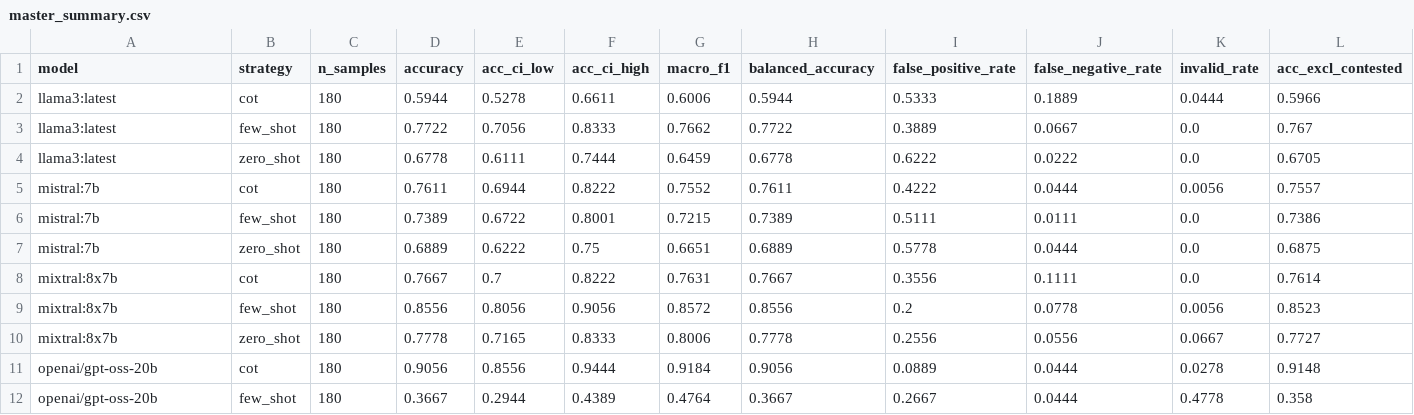
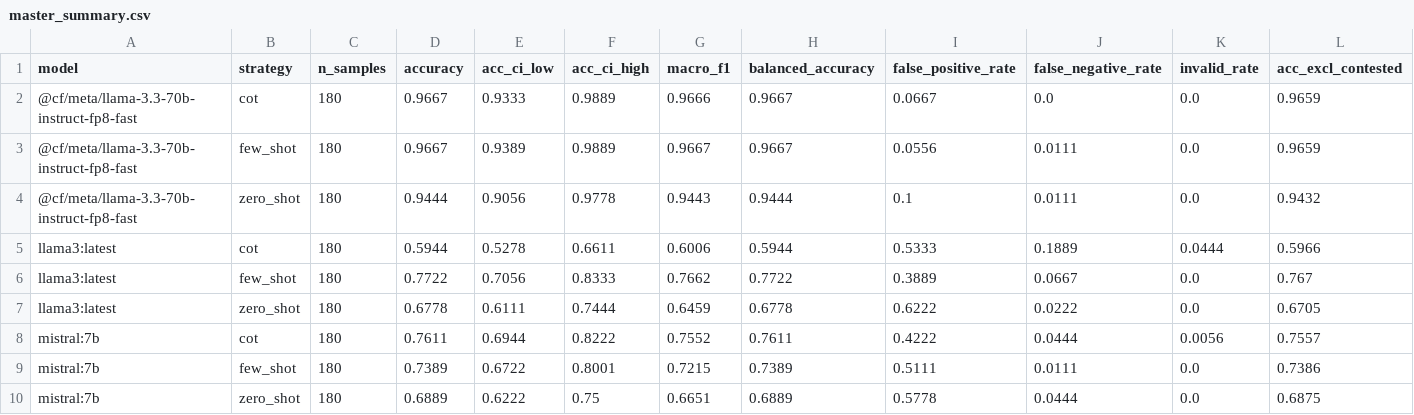
Before and after one commit to Baqir110/llm_linguistic_inferences, a CSV file: results/master_summary.csv, drawn as a sheet; only a part is shown; the shorter side is filled out with more unchanged rows; rows hold the shown columns only; the diff names each change by its address in the sheet, - before the commit and + after, or states it on an @@ line.

```diff
--- a/results/master_summary.csv
+++ b/results/master_summary.csv
+row 2: @cf/meta/llama-3.3-70b-instruct-fp8-fast | cot | 180 | 0.9667 | 0.9333 | 0.9889 | 0.9666 | 0.9667 | 0.0667 | 0.0 | 0.0 | 0.9659
+row 3: @cf/meta/llama-3.3-70b-instruct-fp8-fast | few_shot | 180 | 0.9667 | 0.9389 | 0.9889 | 0.9667 | 0.9667 | 0.0556 | 0.0111 | 0.0 | 0.9659
+row 4: @cf/meta/llama-3.3-70b-instruct-fp8-fast | zero_shot | 180 | 0.9444 | 0.9056 | 0.9778 | 0.9443 | 0.9444 | 0.1 | 0.0111 | 0.0 | 0.9432
```
Also changed, not shown: results/error_attribution.csv, results/exploratory_summary.csv, 14 other files.
